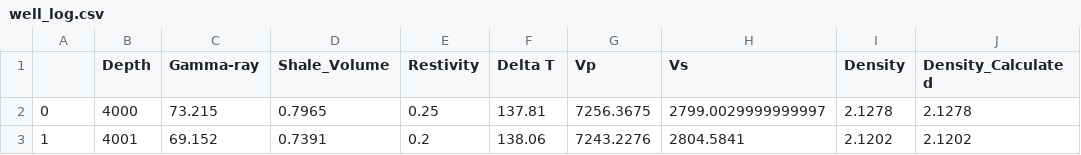
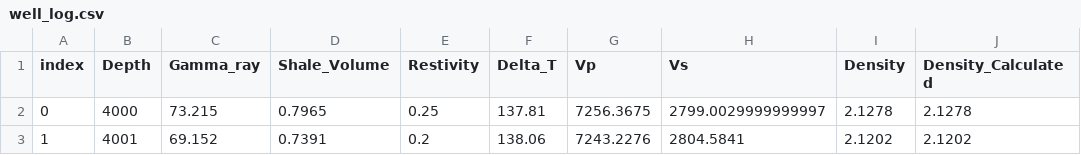
Before and after one commit to WolfEYc/hole-dev-stream, a CSV file: archive/well_log.csv, drawn as a sheet; only a part is shown; the diff names each change by its address in the sheet, - before the commit and + after, or states it on an @@ line.

```diff
--- a/archive/well_log.csv
+++ b/archive/well_log.csv
-A1: (empty)
+A1: index
-C1: Gamma-ray
+C1: Gamma_ray
-F1: Delta T
+F1: Delta_T
```
Also changed, not shown: 2 other files.
